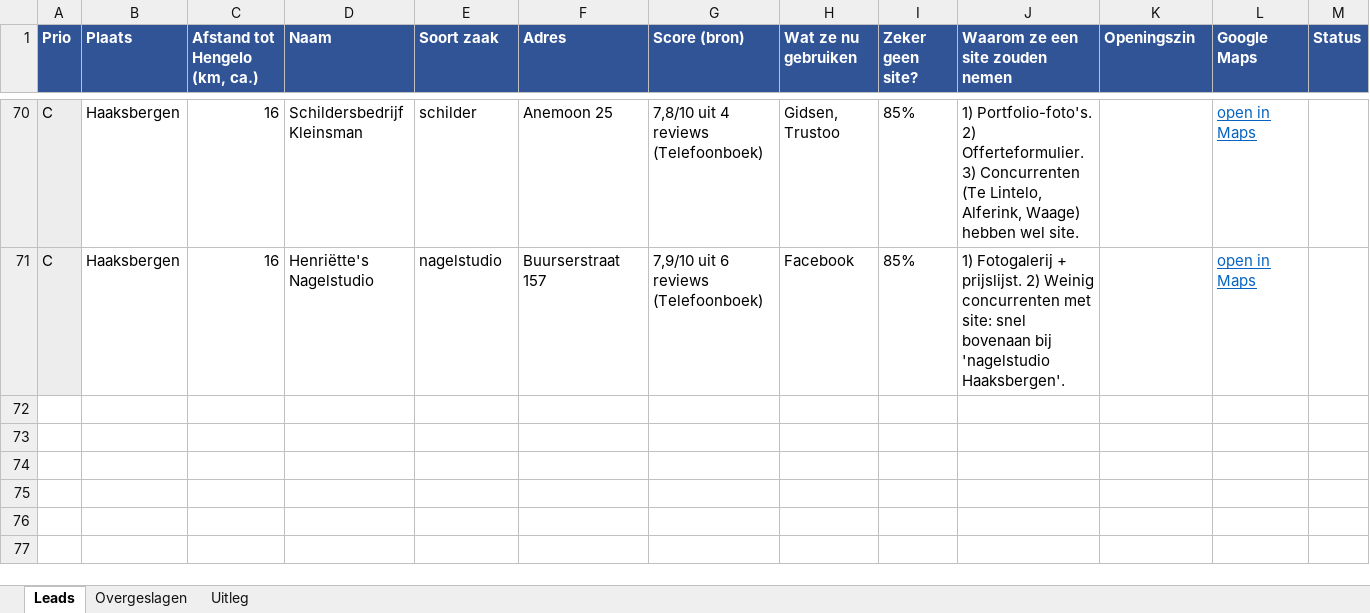
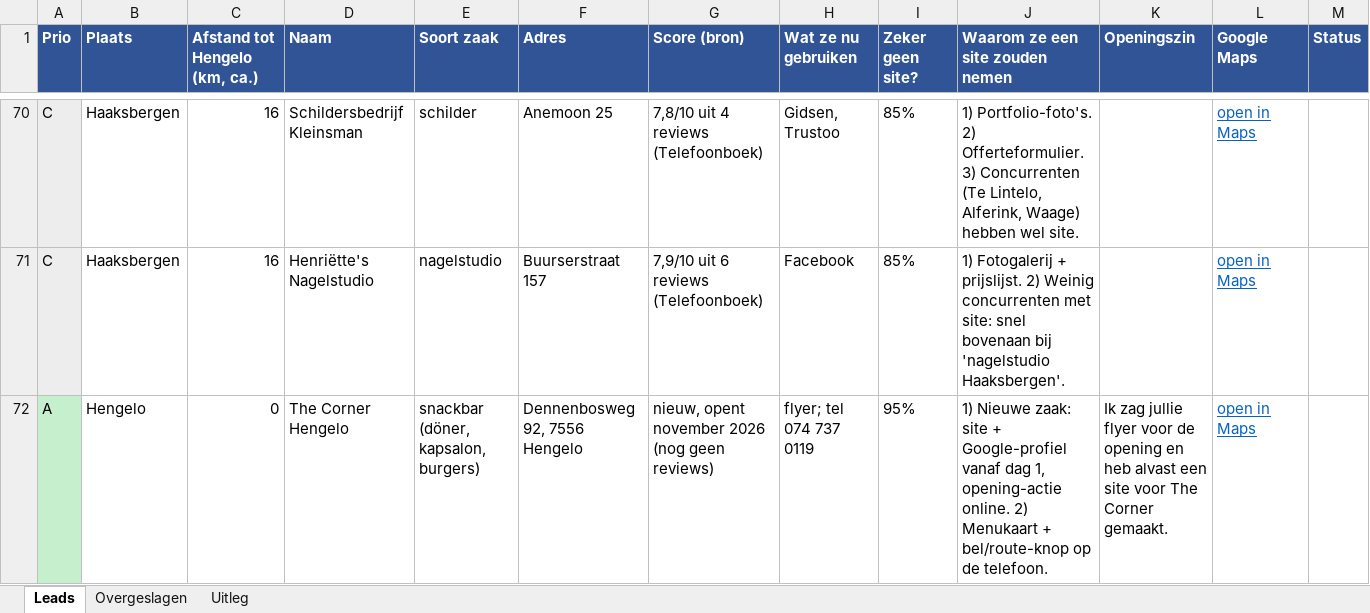
Before and after one commit to Efe-Aydin303/website-business, an Excel workbook: klantenwerving/leads-hengelo-zonder-website.xlsx, sheet Leads, drawn as a sheet; only a part is shown, gaps mark what is left out; values as stored, in another font and other column widths than the file's, no borders; the diff names each change by its address in the sheet, - before the commit and + after, or states it on an @@ line.

```diff
--- a/klantenwerving/leads-hengelo-zonder-website.xlsx (sheet Leads)
+++ b/klantenwerving/leads-hengelo-zonder-website.xlsx (sheet Leads)
+row 72: A | Hengelo | 0 | The Corner Hengelo | snackbar (döner, kapsalon, burgers) | Dennenbosweg 92, 7556 Hengelo | nieuw, opent november 2026 (nog geen reviews) | flyer; tel 074 737 0119 | 95% | 1) Nieuwe zaak: site + Google-profiel vanaf dag 1, opening-actie online. 2) Menukaart + bel/route-knop op de telefoon. | Ik zag jullie flyer voor de opening en heb alvast een site voor The Corner gemaakt. | open in Maps
```
